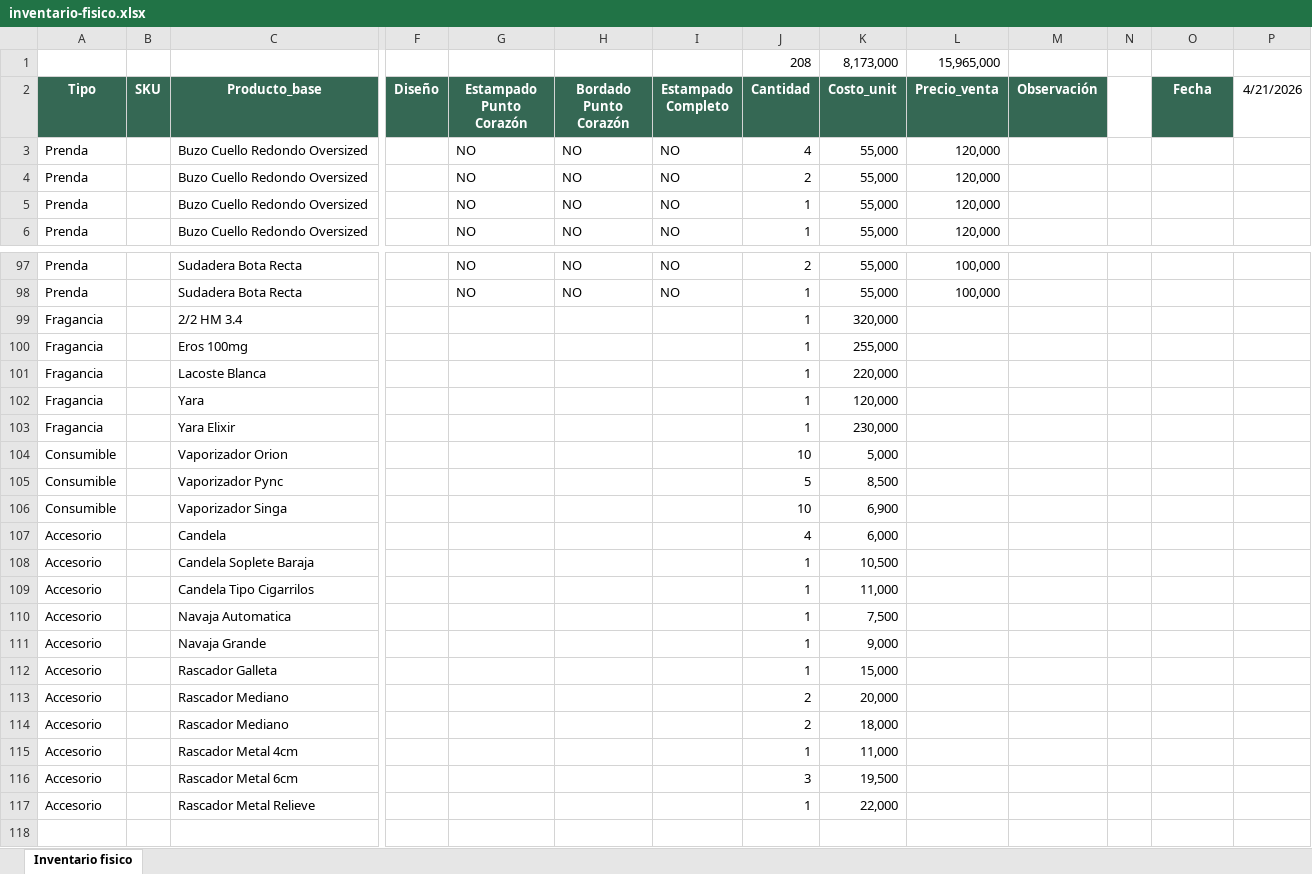
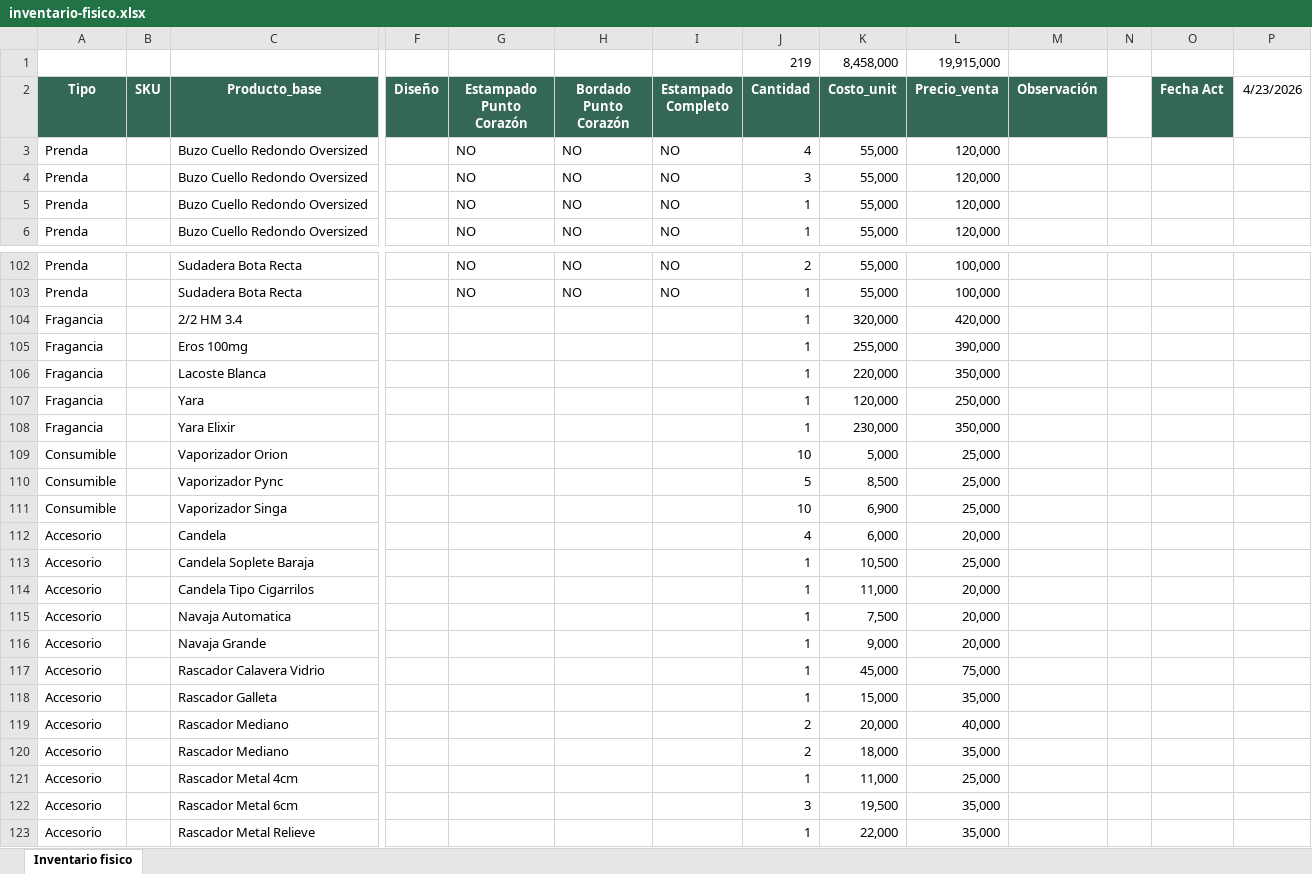
Before and after one commit to jupramirezes/orvann-gestion, an Excel workbook: docs/referencia/inventario-fisico.xlsx, sheet Inventario fisico, drawn as a sheet; only a part is shown, gaps mark what is left out; values as stored, in another font and other column widths than the file's, no borders; removed rows and columns are numbered as before the commit, all else as after; rows hold the shown columns only; the diff covers the shown part only; the diff names each change by its address in the sheet, - before the commit and + after, or states it on an @@ line.

```diff
--- a/docs/referencia/inventario-fisico.xlsx (sheet Inventario fisico)
+++ b/docs/referencia/inventario-fisico.xlsx (sheet Inventario fisico)
-row 1:  |  |  |  |  |  |  | 208 | 8,173,000 | 15,965,000
+row 1:  |  |  |  |  |  |  | 219 | 8,458,000 | 19,915,000
-O2: Fecha
+O2: Fecha Act
-P2: 4/21/2026
+P2: 4/23/2026
-J4 (Cantidad): 2
+J4 (Cantidad): 3
-L104 (Precio_venta): (empty)
+L104 (Precio_venta): 420,000
-L105 (Precio_venta): (empty)
+L105 (Precio_venta): 390,000
-L106 (Precio_venta): (empty)
+L106 (Precio_venta): 350,000
-L107 (Precio_venta): (empty)
+L107 (Precio_venta): 250,000
-L108 (Precio_venta): (empty)
+L108 (Precio_venta): 350,000
-L109:L111 (Precio_venta): (empty)
+L109:L111 (Precio_venta): 25,000
-L112 (Precio_venta): (empty)
+L112 (Precio_venta): 20,000
-L113 (Precio_venta): (empty)
+L113 (Precio_venta): 25,000
-L114:L116 (Precio_venta): (empty)
+L114:L116 (Precio_venta): 20,000
+row 117: Accesorio |  | Rascador Calavera Vidrio |  |  |  |  | 1 | 45,000 | 75,000
-L118 (Precio_venta): (empty)
+L118 (Precio_venta): 35,000
-L119 (Precio_venta): (empty)
+L119 (Precio_venta): 40,000
-L120 (Precio_venta): (empty)
+L120 (Precio_venta): 35,000
-L121 (Precio_venta): (empty)
+L121 (Precio_venta): 25,000
-L122:L123 (Precio_venta): (empty)
+L122:L123 (Precio_venta): 35,000
```
Also changed, not shown: 5 added rows and 16 edited cells elsewhere in this sheet, 11 other files.
